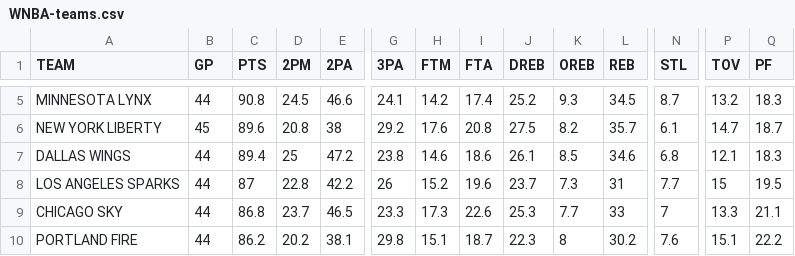
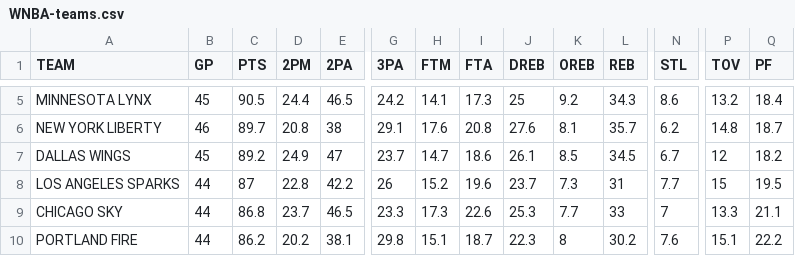
Before and after one commit to filippospol/R-bball-projects, a CSV file: bball-stats/data/WNBA-teams.csv, drawn as a sheet; only a part is shown, gaps mark what is left out; the diff covers the shown part only; the diff names each change by its address in the sheet, - before the commit and + after, or states it on an @@ line.

```diff
--- a/bball-stats/data/WNBA-teams.csv
+++ b/bball-stats/data/WNBA-teams.csv
-B5 (GP): 44
+B5 (GP): 45
-C5 (PTS): 90.8
+C5 (PTS): 90.5
-D5 (2PM): 24.5
+D5 (2PM): 24.4
-E5 (2PA): 46.6
+E5 (2PA): 46.5
-G5 (3PA): 24.1
+G5 (3PA): 24.2
-H5 (FTM): 14.2
+H5 (FTM): 14.1
-I5 (FTA): 17.4
+I5 (FTA): 17.3
-J5 (DREB): 25.2
+J5 (DREB): 25
-K5 (OREB): 9.3
+K5 (OREB): 9.2
-L5 (REB): 34.5
+L5 (REB): 34.3
-N5 (STL): 8.7
+N5 (STL): 8.6
-Q5 (PF): 18.3
+Q5 (PF): 18.4
-B6 (GP): 45
+B6 (GP): 46
-C6 (PTS): 89.6
+C6 (PTS): 89.7
-G6 (3PA): 29.2
+G6 (3PA): 29.1
-J6 (DREB): 27.5
+J6 (DREB): 27.6
-K6 (OREB): 8.2
+K6 (OREB): 8.1
-N6 (STL): 6.1
+N6 (STL): 6.2
-P6 (TOV): 14.7
+P6 (TOV): 14.8
-B7 (GP): 44
+B7 (GP): 45
-C7 (PTS): 89.4
+C7 (PTS): 89.2
-D7 (2PM): 25
+D7 (2PM): 24.9
-E7 (2PA): 47.2
+E7 (2PA): 47
-G7 (3PA): 23.8
+G7 (3PA): 23.7
-H7 (FTM): 14.6
+H7 (FTM): 14.7
-L7 (REB): 34.6
+L7 (REB): 34.5
-N7 (STL): 6.8
+N7 (STL): 6.7
-P7 (TOV): 12.1
+P7 (TOV): 12
-Q7 (PF): 18.3
+Q7 (PF): 18.2
```
Also changed, not shown: 1 added row, 1 removed row and 39 edited cells elsewhere in this file, 2 other files.
